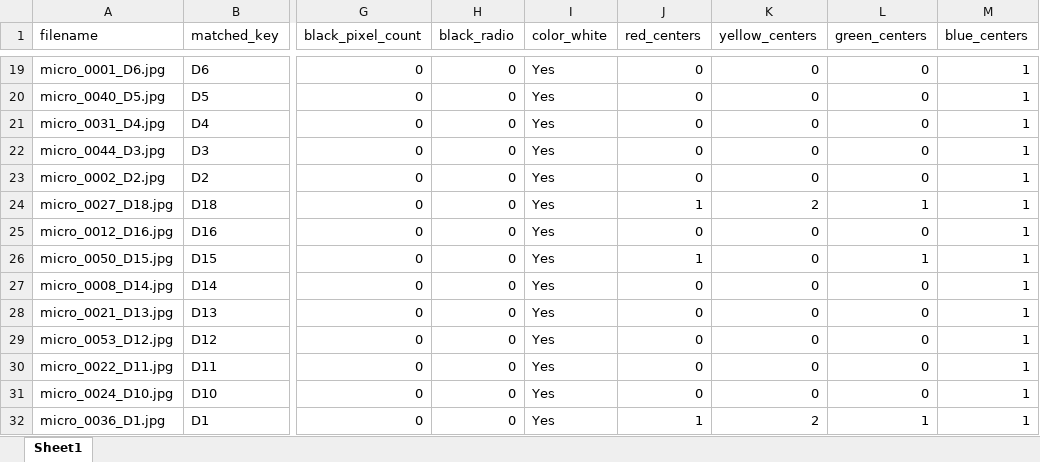
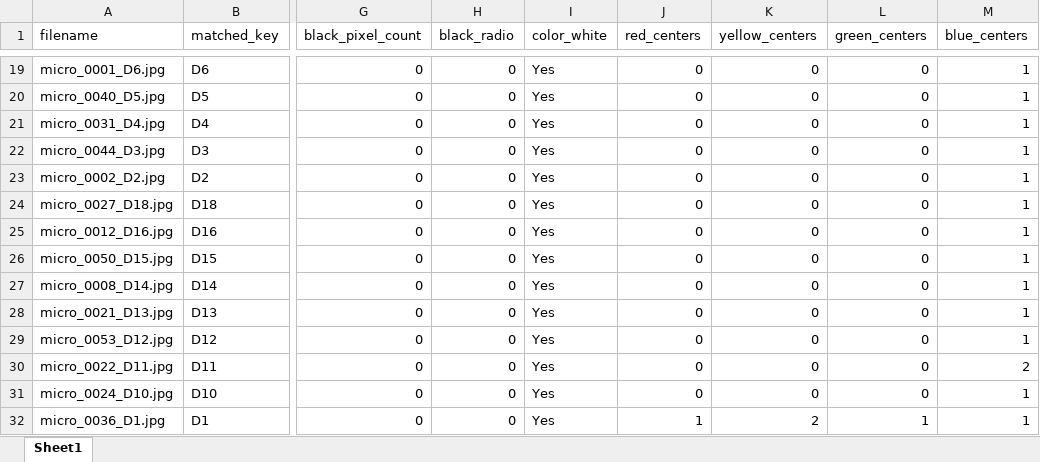
Before and after one commit to SAWRJJ/OCR-Project, an Excel workbook: template/t9_ocr_report.xlsx, sheet Sheet1, drawn as a sheet; only a part is shown, gaps mark what is left out; values as stored, in another font and other column widths than the file's, no borders; the diff covers the shown part only; the diff names each change by its address in the sheet, - before the commit and + after, or states it on an @@ line.

```diff
--- a/template/t9_ocr_report.xlsx (sheet Sheet1)
+++ b/template/t9_ocr_report.xlsx (sheet Sheet1)
-J24 (red_centers): 1
+J24 (red_centers): 0
-K24 (yellow_centers): 2
+K24 (yellow_centers): 0
-L24 (green_centers): 1
+L24 (green_centers): 0
-J26 (red_centers): 1
+J26 (red_centers): 0
-L26 (green_centers): 1
+L26 (green_centers): 0
-M30 (blue_centers): 1
+M30 (blue_centers): 2
```
Also changed, not shown: 33 edited cells elsewhere in this sheet, 10 other files.
